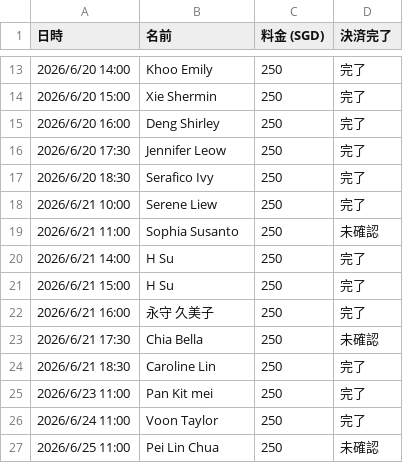
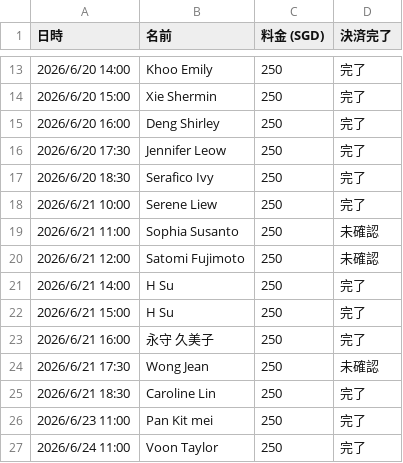
Before and after one commit to norikokagawa/Personal-Makeup-Session-, a CSV file: sessions.csv, drawn as a sheet; only a part is shown, gaps mark what is left out; the shorter side is filled out with more unchanged rows.

Commit message:
Update 6/21: add Satomi Fujimoto, Wong Jean; remove Chia Bella (cancelled)

```diff
--- a/sessions.csv
+++ b/sessions.csv
@@ -19,2 +19,3 @@
 2026/6/21 11:00,Sophia Susanto,250,未確認
+2026/6/21 12:00,Satomi Fujimoto,250,未確認
 2026/6/21 14:00,H Su,250,完了
@@ -22,3 +23,3 @@
 2026/6/21 16:00,永守 久美子,250,完了
-2026/6/21 17:30,Chia Bella,250,未確認
+2026/6/21 17:30,Wong Jean,250,未確認
 2026/6/21 18:30,Caroline Lin,250,完了
```
